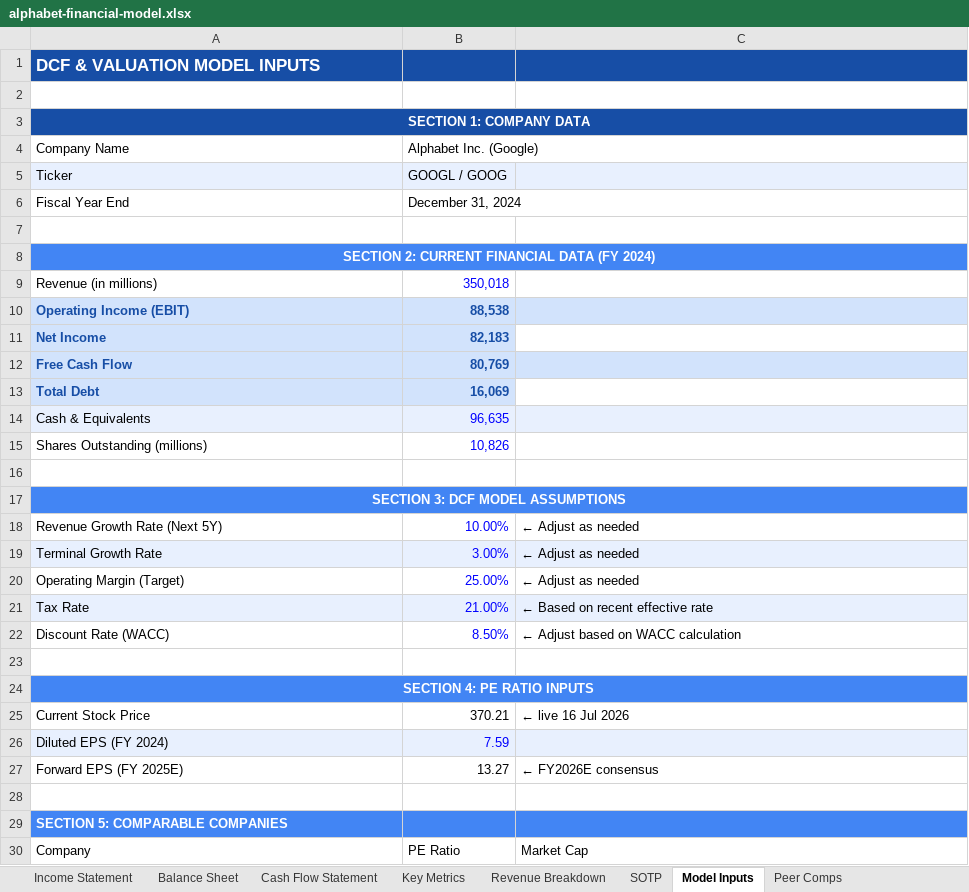
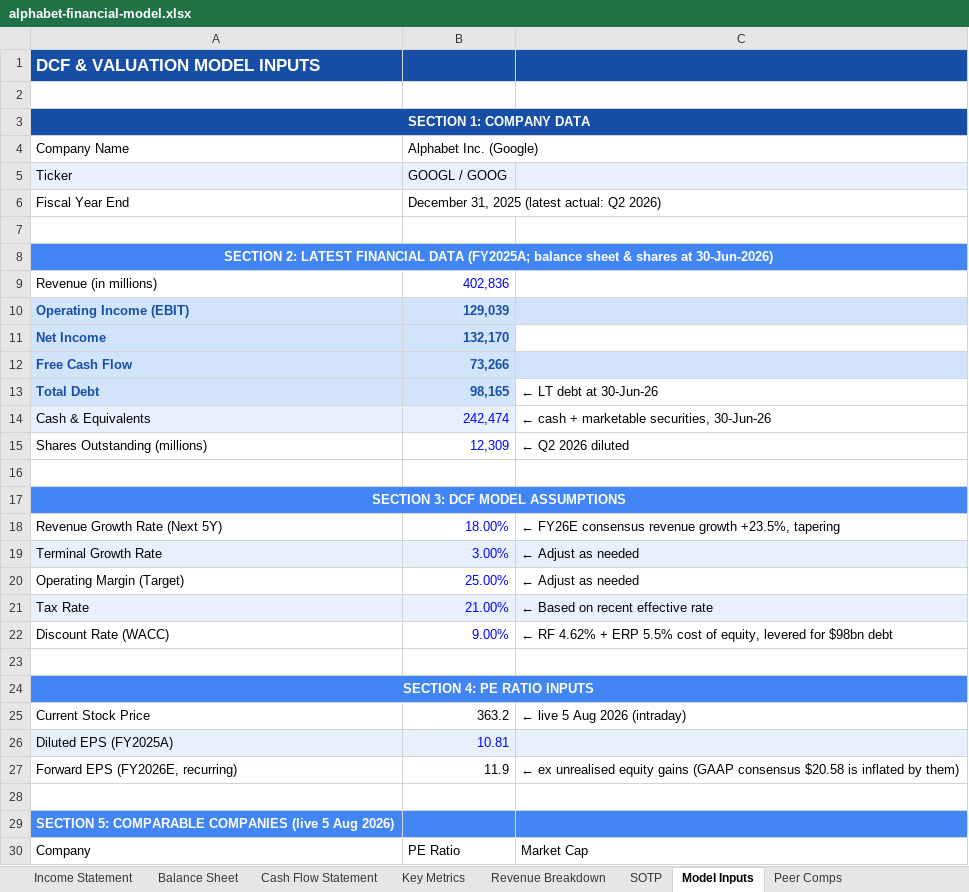
Before and after one commit to debjitmukherjee1/debjitmukherjee1.github.io, an Excel workbook: assets/files/alphabet-financial-model.xlsx, sheet Model Inputs, drawn as a sheet; only a part is shown; values as stored, in another font and other column widths than the file's, no borders; removed rows and columns are numbered as before the commit, all else as after; the diff covers the shown part only; the diff names each change by its address in the sheet, - before the commit and + after, or states it on an @@ line.

Commit message:
Add Microsoft downloads; refresh Alphabet to Q2 2026

```diff
--- a/assets/files/alphabet-financial-model.xlsx (sheet Model Inputs)
+++ b/assets/files/alphabet-financial-model.xlsx (sheet Model Inputs)
-B6 (Alphabet Inc. (Google)): December 31, 2024
+B6 (Alphabet Inc. (Google)): December 31, 2025 (latest actual: Q2 2026)
-A8 (Company Name): SECTION 2: CURRENT FINANCIAL DATA (FY 2024)
+A8 (Company Name): SECTION 2: LATEST FINANCIAL DATA (FY2025A; balance sheet & shares at 30-Jun-2026)
-B9 (Alphabet Inc. (Google)): 350,018
+B9 (Alphabet Inc. (Google)): 402,836
-B10 (Alphabet Inc. (Google)): 88,538
+B10 (Alphabet Inc. (Google)): 129,039
-B11 (Alphabet Inc. (Google)): 82,183
+B11 (Alphabet Inc. (Google)): 132,170
-B12 (Alphabet Inc. (Google)): 80,769
+B12 (Alphabet Inc. (Google)): 73,266
-B13 (Alphabet Inc. (Google)): 16,069
+B13 (Alphabet Inc. (Google)): 98,165
-C13: (empty)
+C13: ← LT debt at 30-Jun-26
-B14 (Alphabet Inc. (Google)): 96,635
+B14 (Alphabet Inc. (Google)): 242,474
-C14: (empty)
+C14: ← cash + marketable securities, 30-Jun-26
-C14 fill: #E8F0FE
+C14 fill: none
-B15 (Alphabet Inc. (Google)): 10,826
+B15 (Alphabet Inc. (Google)): 12,309
-C15: (empty)
+C15: ← Q2 2026 diluted
-B18 (Alphabet Inc. (Google)): 10.00%
+B18 (Alphabet Inc. (Google)): 18.00%
-C18: ← Adjust as needed
+C18: ← FY26E consensus revenue growth +23.5%, tapering
-B22 (Alphabet Inc. (Google)): 8.50%
+B22 (Alphabet Inc. (Google)): 9.00%
-C22: ← Adjust based on WACC calculation
+C22: ← RF 4.62% + ERP 5.5% cost of equity, levered for $98bn debt
-B25 (Alphabet Inc. (Google)): 370.21
+B25 (Alphabet Inc. (Google)): 363.2
-C25: ← live 16 Jul 2026
+C25: ← live 5 Aug 2026 (intraday)
-row 26: Diluted EPS (FY 2024) | 7.59
-row 27: Forward EPS (FY 2025E) | 13.27 | ← FY2026E consensus
+row 26: Diluted EPS (FY2025A) | 10.81
+row 27: Forward EPS (FY2026E, recurring) | 11.9 | ← ex unrealised equity gains (GAAP consensus $20.58 is inflated by them)
-A29 (Company Name): SECTION 5: COMPARABLE COMPANIES
+A29 (Company Name): SECTION 5: COMPARABLE COMPANIES (live 5 Aug 2026)
```
Also changed, not shown: 9 edited cells elsewhere in this sheet, sheet SOTP, sheet Peer Comps, sheet Revenue Breakdown, sheet Income Statement, sheet Cash Flow Statement, sheet Balance Sheet, 3 other files.
